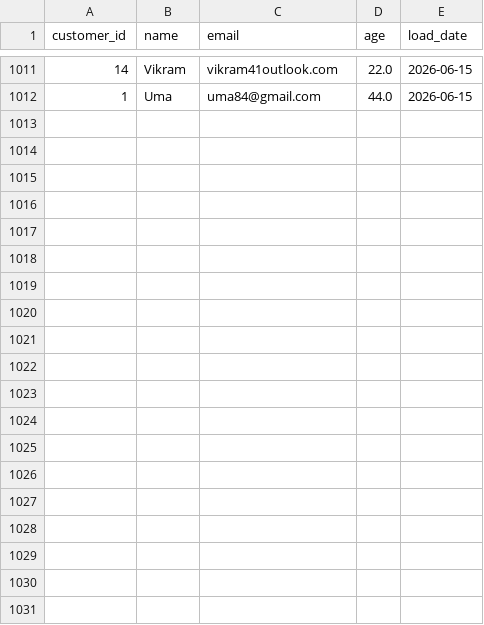
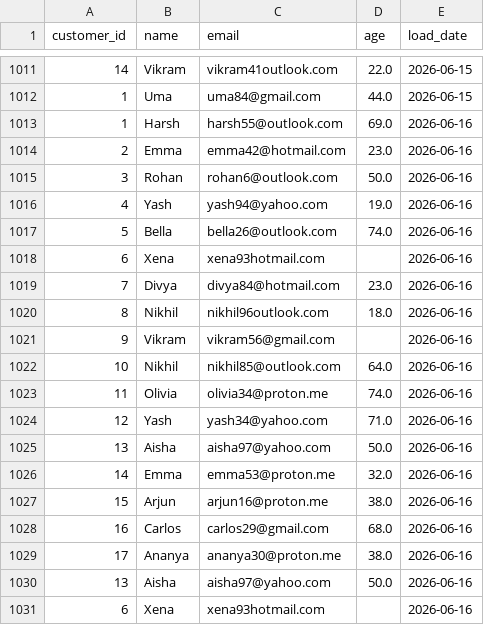
Before and after one commit to lokii2003/Enterprise-Data-Quality-Monitoring-Dashboard, a CSV file: raw_data/customer_data.csv, drawn as a sheet; only a part is shown, gaps mark what is left out; the diff names each change by its address in the sheet, - before the commit and + after, or states it on an @@ line.

```diff
--- a/raw_data/customer_data.csv
+++ b/raw_data/customer_data.csv
+row 1013: 1 | Harsh | harsh55@outlook.com | 69.0 | 2026-06-16
+row 1014: 2 | Emma | emma42@hotmail.com | 23.0 | 2026-06-16
+row 1015: 3 | Rohan | rohan6@outlook.com | 50.0 | 2026-06-16
+row 1016: 4 | Yash | yash94@yahoo.com | 19.0 | 2026-06-16
+row 1017: 5 | Bella | bella26@outlook.com | 74.0 | 2026-06-16
+row 1018: 6 | Xena | xena93hotmail.com |  | 2026-06-16
+row 1019: 7 | Divya | divya84@hotmail.com | 23.0 | 2026-06-16
+row 1020: 8 | Nikhil | nikhil96outlook.com | 18.0 | 2026-06-16
+row 1021: 9 | Vikram | vikram56@gmail.com |  | 2026-06-16
+row 1022: 10 | Nikhil | nikhil85@outlook.com | 64.0 | 2026-06-16
+row 1023: 11 | Olivia | olivia34@proton.me | 74.0 | 2026-06-16
+row 1024: 12 | Yash | yash34@yahoo.com | 71.0 | 2026-06-16
+row 1025: 13 | Aisha | aisha97@yahoo.com | 50.0 | 2026-06-16
+row 1026: 14 | Emma | emma53@proton.me | 32.0 | 2026-06-16
+row 1027: 15 | Arjun | arjun16@proton.me | 38.0 | 2026-06-16
+row 1028: 16 | Carlos | carlos29@gmail.com | 68.0 | 2026-06-16
+row 1029: 17 | Ananya | ananya30@proton.me | 38.0 | 2026-06-16
+row 1030: 13 | Aisha | aisha97@yahoo.com | 50.0 | 2026-06-16
+row 1031: 6 | Xena | xena93hotmail.com |  | 2026-06-16
```
Also changed, not shown: 3 other files.
